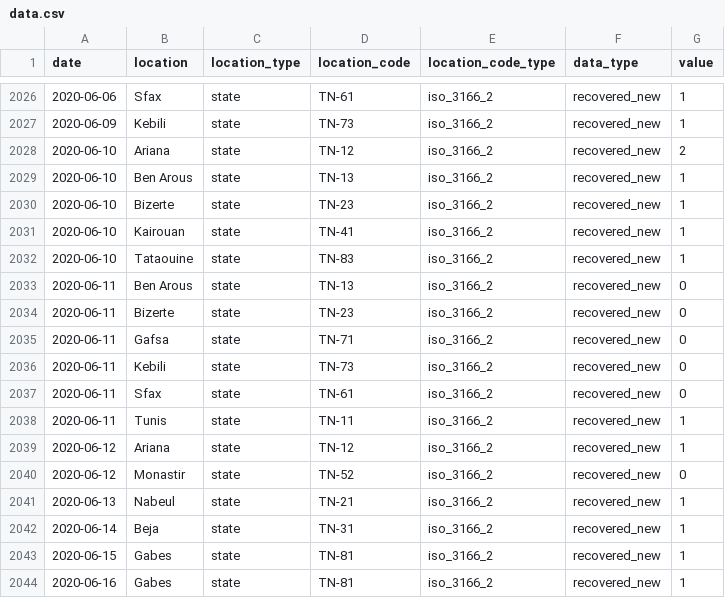
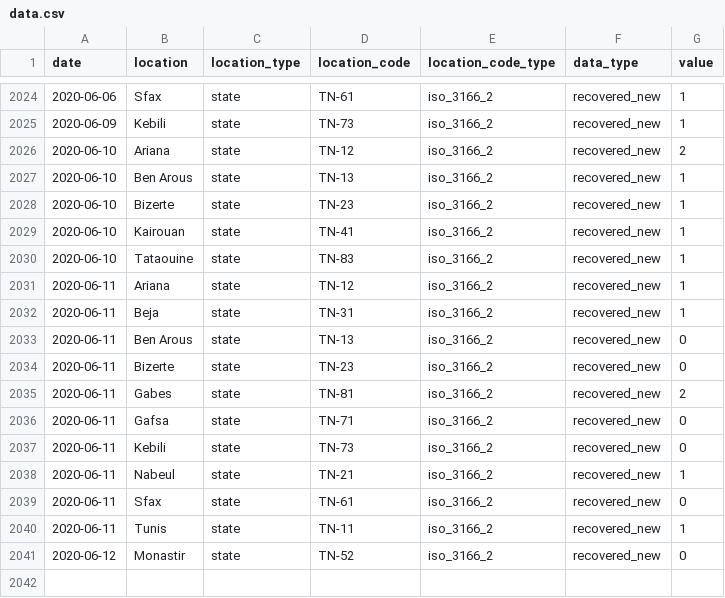
Before and after one commit to MounaBelaid/covid19datatunisia, a CSV file: dist/data.csv, drawn as a sheet; only a part is shown, gaps mark what is left out; removed rows and columns are numbered as before the commit, all else as after; the diff covers the shown part only; the diff names each change by its address in the sheet, - before the commit and + after, or states it on an @@ line.

```diff
--- a/dist/data.csv
+++ b/dist/data.csv
+row 2031: 2020-06-11 | Ariana | state | TN-12 | iso_3166_2 | recovered_new | 1
+row 2032: 2020-06-11 | Beja | state | TN-31 | iso_3166_2 | recovered_new | 1
+row 2035: 2020-06-11 | Gabes | state | TN-81 | iso_3166_2 | recovered_new | 2
+row 2038: 2020-06-11 | Nabeul | state | TN-21 | iso_3166_2 | recovered_new | 1
-row 2039: 2020-06-12 | Ariana | state | TN-12 | iso_3166_2 | recovered_new | 1
-row 2041: 2020-06-13 | Nabeul | state | TN-21 | iso_3166_2 | recovered_new | 1
-row 2042: 2020-06-14 | Beja | state | TN-31 | iso_3166_2 | recovered_new | 1
-row 2043: 2020-06-15 | Gabes | state | TN-81 | iso_3166_2 | recovered_new | 1
-row 2044: 2020-06-16 | Gabes | state | TN-81 | iso_3166_2 | recovered_new | 1
```
Also changed, not shown: 8 added rows and 10 removed rows elsewhere in this file.
